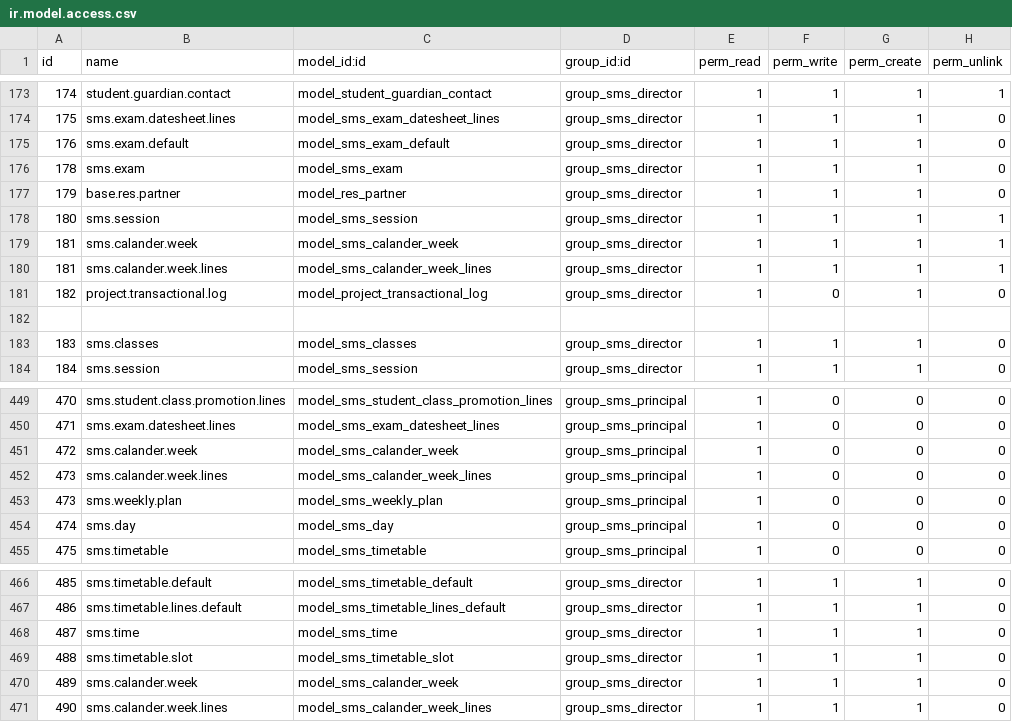
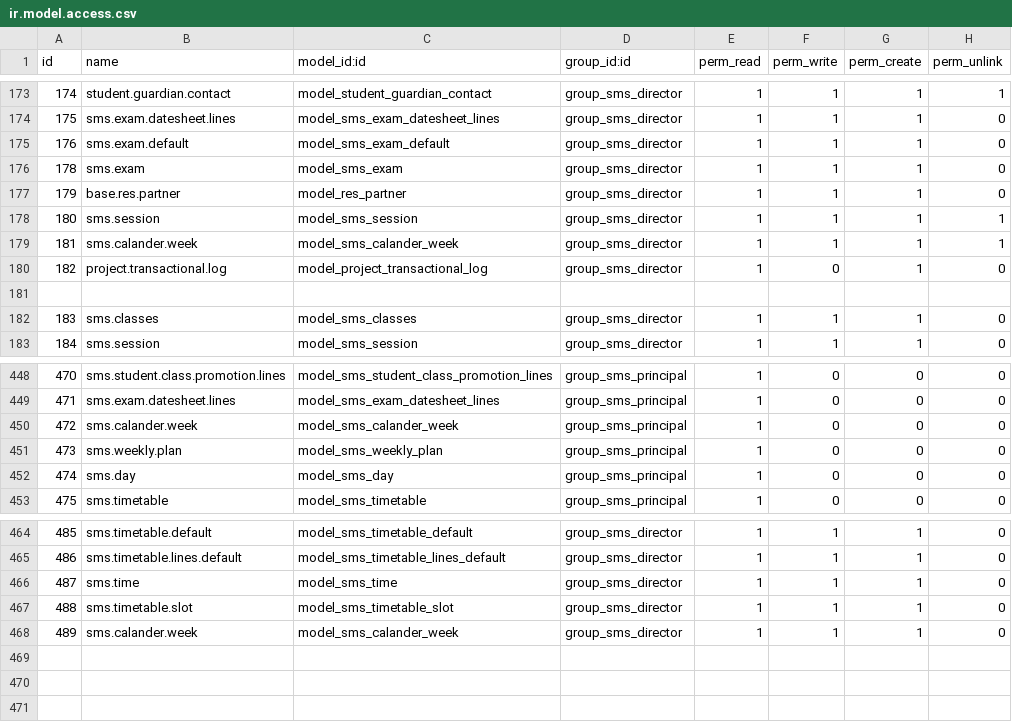
Before and after one commit to francislouie/openecampus, a CSV file: sms/security/ir.model.access.csv, drawn as a sheet; only a part is shown, gaps mark what is left out.

Commit message:
Removed Calander Lines Object

```diff
--- a/sms/security/ir.model.access.csv
+++ b/sms/security/ir.model.access.csv
@@ -179,3 +179,2 @@
 "181","sms.calander.week","model_sms_calander_week","group_sms_director",1,1,1,1
-"181","sms.calander.week.lines","model_sms_calander_week_lines","group_sms_director",1,1,1,1
 "182","project.transactional.log","model_project_transactional_log","group_sms_director",1,0,1,0
@@ -451,3 +450,2 @@
 "472","sms.calander.week","model_sms_calander_week","group_sms_principal",1,0,0,0
-"473","sms.calander.week.lines","model_sms_calander_week_lines","group_sms_principal",1,0,0,0
 "473","sms.weekly.plan","model_sms_weekly_plan","group_sms_principal",1,0,0,0
@@ -470,2 +468 @@
 "489","sms.calander.week","model_sms_calander_week","group_sms_director",1,1,1,0
-"490","sms.calander.week.lines","model_sms_calander_week_lines","group_sms_director",1,1,1,0
```
Also changed, not shown: 2 other files.
